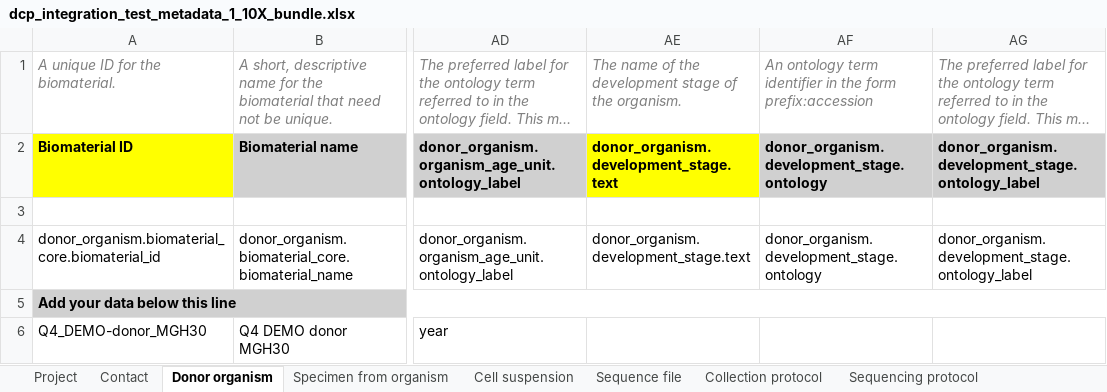
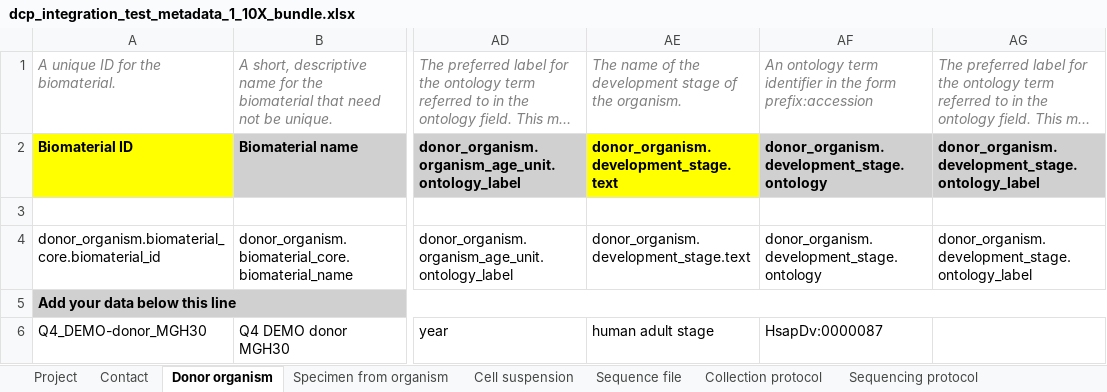
Before and after one commit to HumanCellAtlas/metadata-schema, an Excel workbook: infrastructure_testing_files/current/dcp_integration_test_metadata_1_10X_bundle.xlsx, sheet Donor organism, drawn as a sheet; only a part is shown, gaps mark what is left out; long unchanged cells end in …; values as stored, in another font and other column widths than the file's, no borders; the diff names each change by its address in the sheet, - before the commit and + after, or states it on an @@ line.

Commit message:
hot fix to keep up to date with int and staging added developmental stage field, now required, to integration sheets

```diff
--- a/infrastructure_testing_files/current/dcp_integration_test_metadata_1_10X_bundle.xlsx (sheet Donor organism)
+++ b/infrastructure_testing_files/current/dcp_integration_test_metadata_1_10X_bundle.xlsx (sheet Donor organism)
-AE6: (empty)
+AE6: human adult stage
-AF6: (empty)
+AF6: HsapDv:0000087
```
Also changed, not shown: infrastructure_testing_files/current/dcp_integration_test_metadata_1_SS2_bundle.xlsx.
